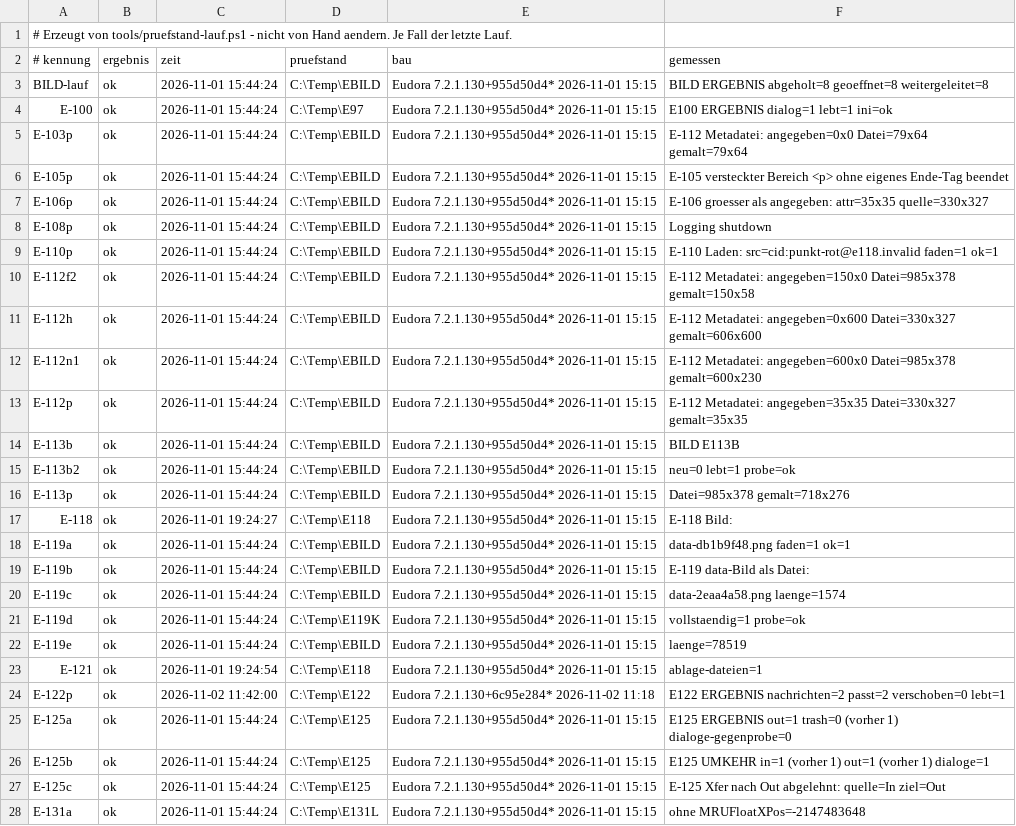
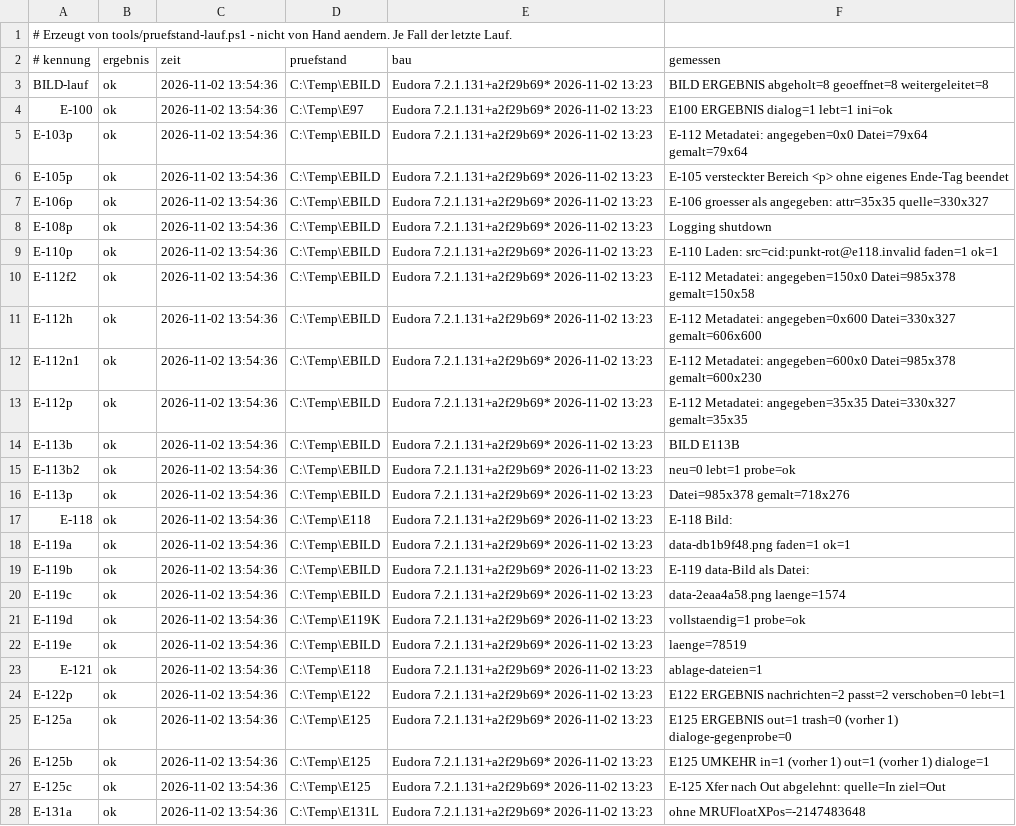
Before and after one commit to HansWurst81675/Eudora7.2, a TSV file: Intern/pruefstand-buch.tsv, drawn as a sheet; only a part is shown; the diff covers the shown part only; the diff names each change by its address in the sheet, - before the commit and + after, or states it on an @@ line.

```diff
--- a/Intern/pruefstand-buch.tsv
+++ b/Intern/pruefstand-buch.tsv
-C3:C16 (zeit): 2026-11-01 15:44:24
+C3:C16 (zeit): 2026-11-02 13:54:36
-E3:E23 (bau): Eudora 7.2.1.130+955d50d4* 2026-11-01 15:15
+E3:E23 (bau): Eudora 7.2.1.131+a2f29b69* 2026-11-02 13:23
-C17 (zeit): 2026-11-01 19:24:27
+C17 (zeit): 2026-11-02 13:54:36
-C18:C22 (zeit): 2026-11-01 15:44:24
+C18:C22 (zeit): 2026-11-02 13:54:36
-C23 (zeit): 2026-11-01 19:24:54
+C23 (zeit): 2026-11-02 13:54:36
-C24 (zeit): 2026-11-02 11:42:00
+C24 (zeit): 2026-11-02 13:54:36
-E24 (bau): Eudora 7.2.1.130+6c95e284* 2026-11-02 11:18
+E24 (bau): Eudora 7.2.1.131+a2f29b69* 2026-11-02 13:23
-C25:C28 (zeit): 2026-11-01 15:44:24
+C25:C28 (zeit): 2026-11-02 13:54:36
-E25:E28 (bau): Eudora 7.2.1.130+955d50d4* 2026-11-01 15:15
+E25:E28 (bau): Eudora 7.2.1.131+a2f29b69* 2026-11-02 13:23
```
Also changed, not shown: 54 edited cells elsewhere in this file, Releases/pruefbericht-tests.tsv, 21 other files.
